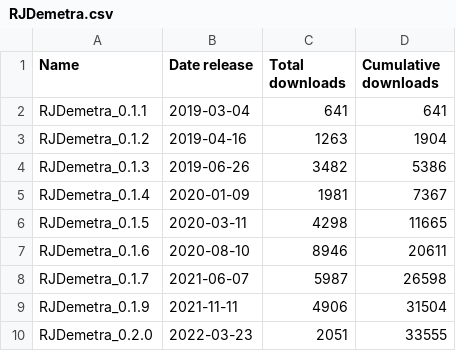
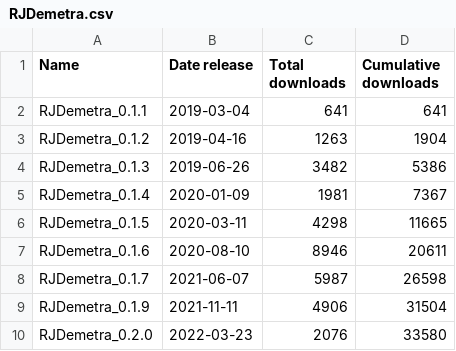
Before and after one commit to AQLT/rjd_downloads, a CSV file: data/summary/RJDemetra.csv, drawn as a sheet.

```diff
--- a/data/summary/RJDemetra.csv
+++ b/data/summary/RJDemetra.csv
@@ -9,2 +9,2 @@
 "RJDemetra_0.1.9",2021-11-11,4906,31504
-"RJDemetra_0.2.0",2022-03-23,2051,33555
+"RJDemetra_0.2.0",2022-03-23,2076,33580
```
Also changed, not shown: data/full_table/RJDemetra.csv, data/full_table/ggdemetra.csv, 7 other files.
